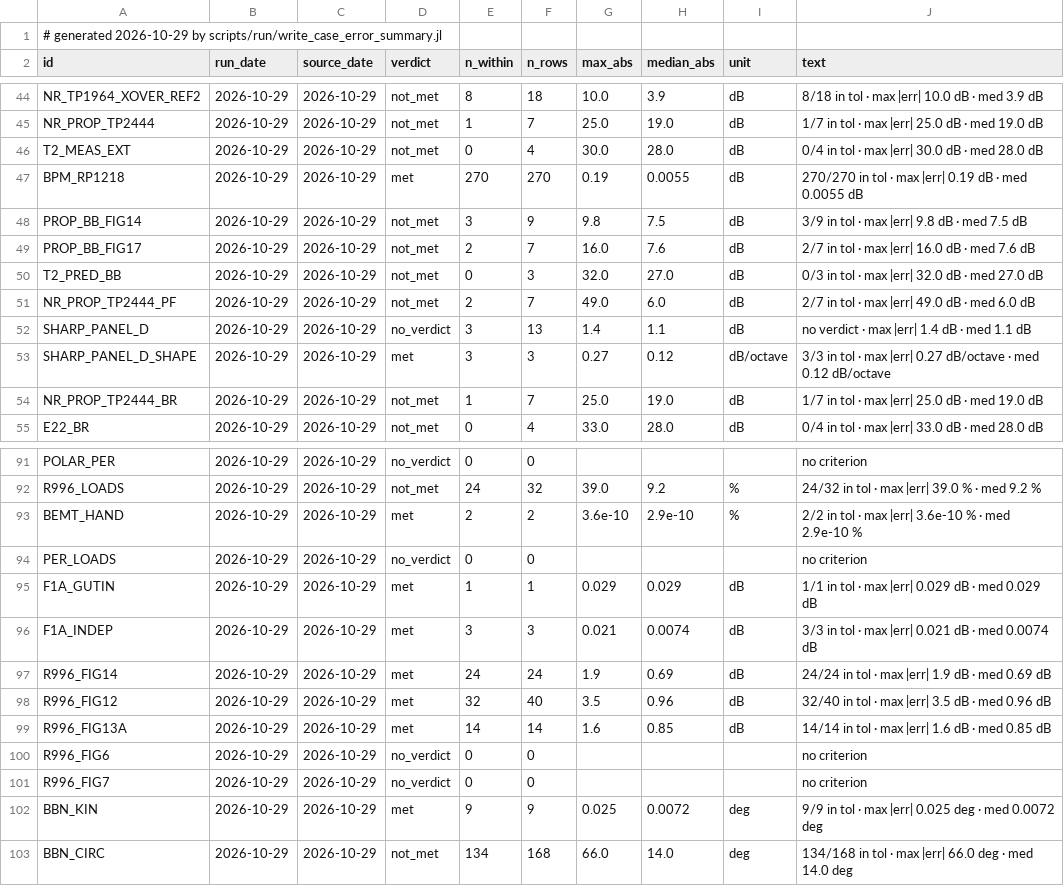
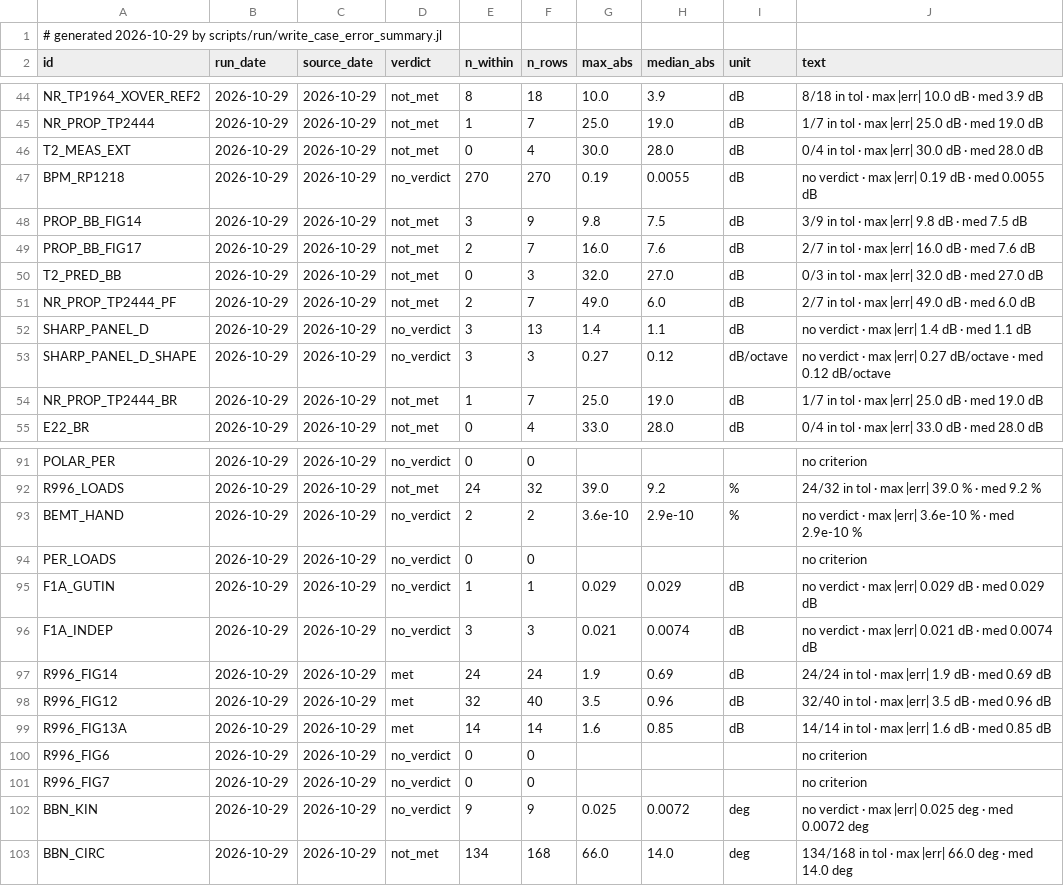
Before and after one commit to hoangf1/PAIN, a CSV file: rea-work/docs/validation_reports/case_error_summary.csv, drawn as a sheet; only a part is shown, gaps mark what is left out; the diff covers the shown part only.

```diff
--- a/rea-work/docs/validation_reports/case_error_summary.csv
+++ b/rea-work/docs/validation_reports/case_error_summary.csv
@@ -46,3 +46,3 @@ NR_PROP_TP2444,2026-10-29,2026-10-29,not_met,1,7,25.0,19.0,"dB","1/7 in tol · m
 T2_MEAS_EXT,2026-10-29,2026-10-29,not_met,0,4,30.0,28.0,"dB","0/4 in tol · max |err| 30.0 dB · med 28.0 dB"
-BPM_RP1218,2026-10-29,2026-10-29,met,270,270,0.19,0.0055,"dB","270/270 in tol · max |err| 0.19 dB · med 0.0055 dB"
+BPM_RP1218,2026-10-29,2026-10-29,no_verdict,270,270,0.19,0.0055,"dB","no verdict · max |err| 0.19 dB · med 0.0055 dB"
 PROP_BB_FIG14,2026-10-29,2026-10-29,not_met,3,9,9.8,7.5,"dB","3/9 in tol · max |err| 9.8 dB · med 7.5 dB"
@@ -52,3 +52,3 @@ NR_PROP_TP2444_PF,2026-10-29,2026-10-29,not_met,2,7,49.0,6.0,"dB","2/7 in tol ·
 SHARP_PANEL_D,2026-10-29,2026-10-29,no_verdict,3,13,1.4,1.1,"dB","no verdict · max |err| 1.4 dB · med 1.1 dB"
-SHARP_PANEL_D_SHAPE,2026-10-29,2026-10-29,met,3,3,0.27,0.12,"dB/octave","3/3 in tol · max |err| 0.27 dB/octave · med 0.12 dB/octave"
+SHARP_PANEL_D_SHAPE,2026-10-29,2026-10-29,no_verdict,3,3,0.27,0.12,"dB/octave","no verdict · max |err| 0.27 dB/octave · med 0.12 dB/octave"
 NR_PROP_TP2444_BR,2026-10-29,2026-10-29,not_met,1,7,25.0,19.0,"dB","1/7 in tol · max |err| 25.0 dB · med 19.0 dB"
@@ -92,6 +92,6 @@ POLAR_PER,2026-10-29,2026-10-29,no_verdict,0,0,,,"","no criterion"
 R996_LOADS,2026-10-29,2026-10-29,not_met,24,32,39.0,9.2,"%","24/32 in tol · max |err| 39.0 % · med 9.2 %"
-BEMT_HAND,2026-10-29,2026-10-29,met,2,2,3.6e-10,2.9e-10,"%","2/2 in tol · max |err| 3.6e-10 % · med 2.9e-10 %"
+BEMT_HAND,2026-10-29,2026-10-29,no_verdict,2,2,3.6e-10,2.9e-10,"%","no verdict · max |err| 3.6e-10 % · med 2.9e-10 %"
 PER_LOADS,2026-10-29,2026-10-29,no_verdict,0,0,,,"","no criterion"
-F1A_GUTIN,2026-10-29,2026-10-29,met,1,1,0.029,0.029,"dB","1/1 in tol · max |err| 0.029 dB · med 0.029 dB"
-F1A_INDEP,2026-10-29,2026-10-29,met,3,3,0.021,0.0074,"dB","3/3 in tol · max |err| 0.021 dB · med 0.0074 dB"
+F1A_GUTIN,2026-10-29,2026-10-29,no_verdict,1,1,0.029,0.029,"dB","no verdict · max |err| 0.029 dB · med 0.029 dB"
+F1A_INDEP,2026-10-29,2026-10-29,no_verdict,3,3,0.021,0.0074,"dB","no verdict · max |err| 0.021 dB · med 0.0074 dB"
 R996_FIG14,2026-10-29,2026-10-29,met,24,24,1.9,0.69,"dB","24/24 in tol · max |err| 1.9 dB · med 0.69 dB"
@@ -101,3 +101,3 @@ R996_FIG6,2026-10-29,2026-10-29,no_verdict,0,0,,,"","no criterion"
 R996_FIG7,2026-10-29,2026-10-29,no_verdict,0,0,,,"","no criterion"
-BBN_KIN,2026-10-29,2026-10-29,met,9,9,0.025,0.0072,"deg","9/9 in tol · max |err| 0.025 deg · med 0.0072 deg"
+BBN_KIN,2026-10-29,2026-10-29,no_verdict,9,9,0.025,0.0072,"deg","no verdict · max |err| 0.025 deg · med 0.0072 deg"
 BBN_CIRC,2026-10-29,2026-10-29,not_met,134,168,66.0,14.0,"deg","134/168 in tol · max |err| 66.0 deg · med 14.0 deg"
```
Also changed, not shown: 66 edited cells elsewhere in this file, 52 other files.
